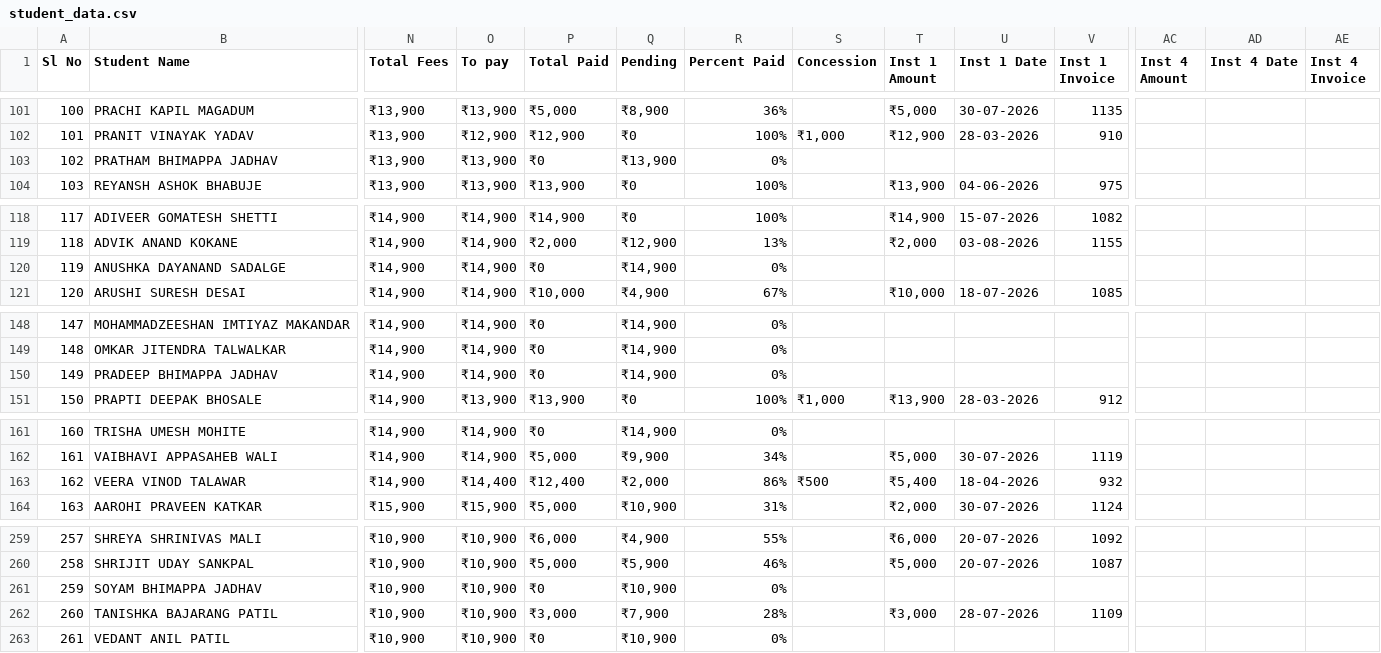
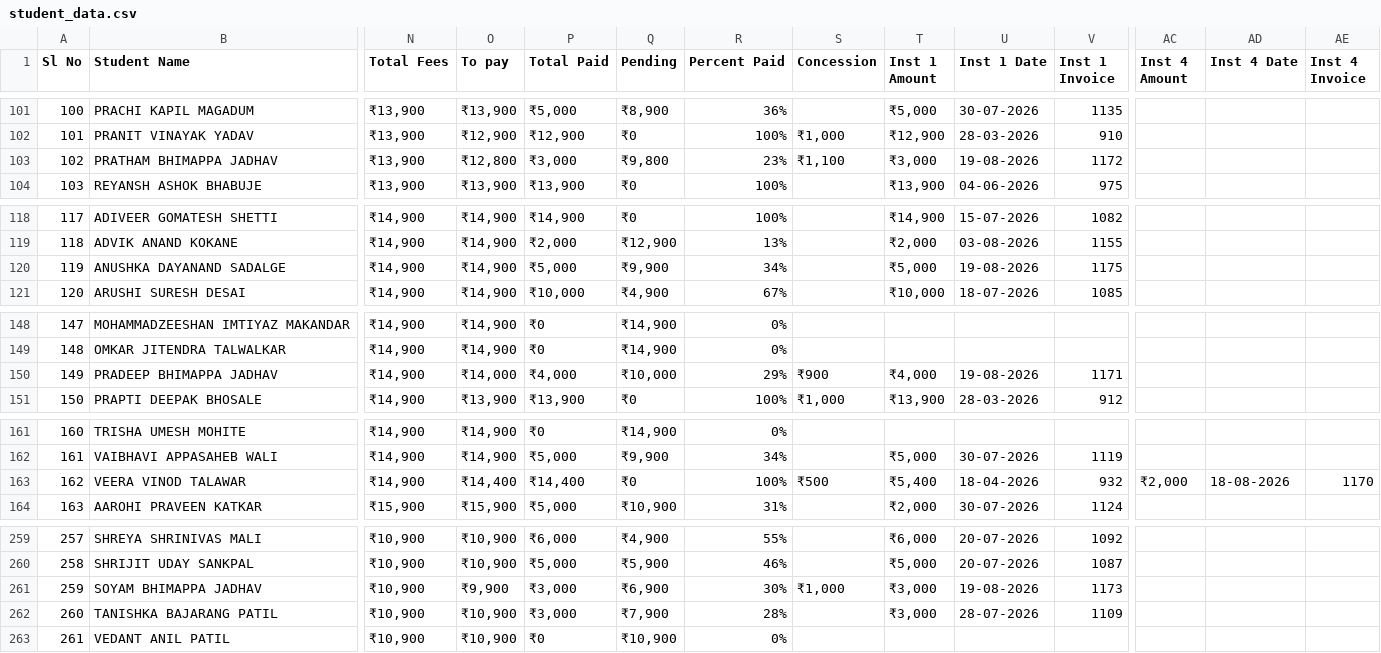
Before and after one commit to avinashkempi/sgv-school-backend, a CSV file: data/student_data.csv, drawn as a sheet; only a part is shown, gaps mark what is left out; the diff covers the shown part only; the diff names each change by its address in the sheet, - before the commit and + after, or states it on an @@ line.

Commit message:
update student data

```diff
--- a/data/student_data.csv
+++ b/data/student_data.csv
-O103 (To pay): ₹13,900
+O103 (To pay): ₹12,800
-P103 (Total Paid): ₹0
+P103 (Total Paid): ₹3,000
-Q103 (Pending): ₹13,900
+Q103 (Pending): ₹9,800
-R103 (Percent Paid): 0%
+R103 (Percent Paid): 23%
-S103 (Concession): (empty)
+S103 (Concession): ₹1,100
-T103 (Inst 1 Amount): (empty)
+T103 (Inst 1 Amount): ₹3,000
-U103 (Inst 1 Date): (empty)
+U103 (Inst 1 Date): 19-08-2026
-V103 (Inst 1 Invoice): (empty)
+V103 (Inst 1 Invoice): 1172
-P120 (Total Paid): ₹0
+P120 (Total Paid): ₹5,000
-Q120 (Pending): ₹14,900
+Q120 (Pending): ₹9,900
-R120 (Percent Paid): 0%
+R120 (Percent Paid): 34%
-T120 (Inst 1 Amount): (empty)
+T120 (Inst 1 Amount): ₹5,000
-U120 (Inst 1 Date): (empty)
+U120 (Inst 1 Date): 19-08-2026
-V120 (Inst 1 Invoice): (empty)
+V120 (Inst 1 Invoice): 1175
-O150 (To pay): ₹14,900
+O150 (To pay): ₹14,000
-P150 (Total Paid): ₹0
+P150 (Total Paid): ₹4,000
-Q150 (Pending): ₹14,900
+Q150 (Pending): ₹10,000
-R150 (Percent Paid): 0%
+R150 (Percent Paid): 29%
-S150 (Concession): (empty)
+S150 (Concession): ₹900
-T150 (Inst 1 Amount): (empty)
+T150 (Inst 1 Amount): ₹4,000
-U150 (Inst 1 Date): (empty)
+U150 (Inst 1 Date): 19-08-2026
-V150 (Inst 1 Invoice): (empty)
+V150 (Inst 1 Invoice): 1171
-P163 (Total Paid): ₹12,400
+P163 (Total Paid): ₹14,400
-Q163 (Pending): ₹2,000
+Q163 (Pending): ₹0
-R163 (Percent Paid): 86%
+R163 (Percent Paid): 100%
-AC163 (Inst 4 Amount): (empty)
+AC163 (Inst 4 Amount): ₹2,000
-AD163 (Inst 4 Date): (empty)
+AD163 (Inst 4 Date): 18-08-2026
-AE163 (Inst 4 Invoice): (empty)
+AE163 (Inst 4 Invoice): 1170
-O261 (To pay): ₹10,900
+O261 (To pay): ₹9,900
-P261 (Total Paid): ₹0
+P261 (Total Paid): ₹3,000
-Q261 (Pending): ₹10,900
+Q261 (Pending): ₹6,900
-R261 (Percent Paid): 0%
+R261 (Percent Paid): 30%
-S261 (Concession): (empty)
+S261 (Concession): ₹1,000
-T261 (Inst 1 Amount): (empty)
+T261 (Inst 1 Amount): ₹3,000
-U261 (Inst 1 Date): (empty)
+U261 (Inst 1 Date): 19-08-2026
-V261 (Inst 1 Invoice): (empty)
+V261 (Inst 1 Invoice): 1173
```
Also changed, not shown: 22 edited cells elsewhere in this file.
